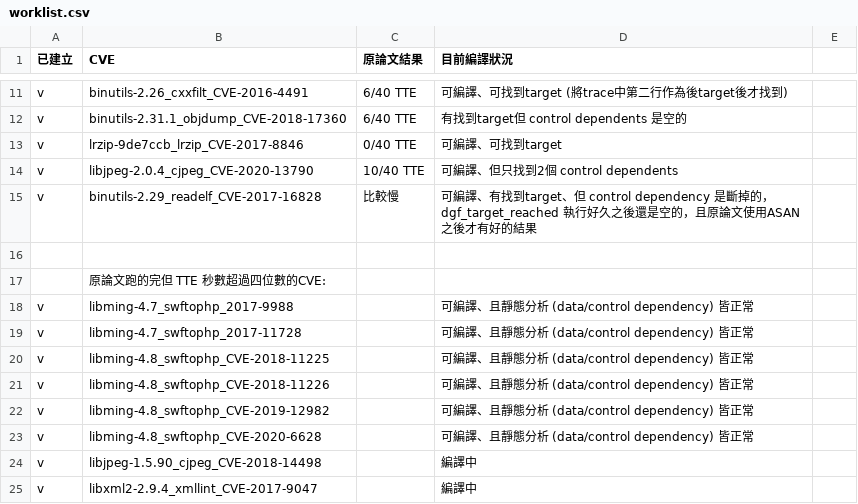
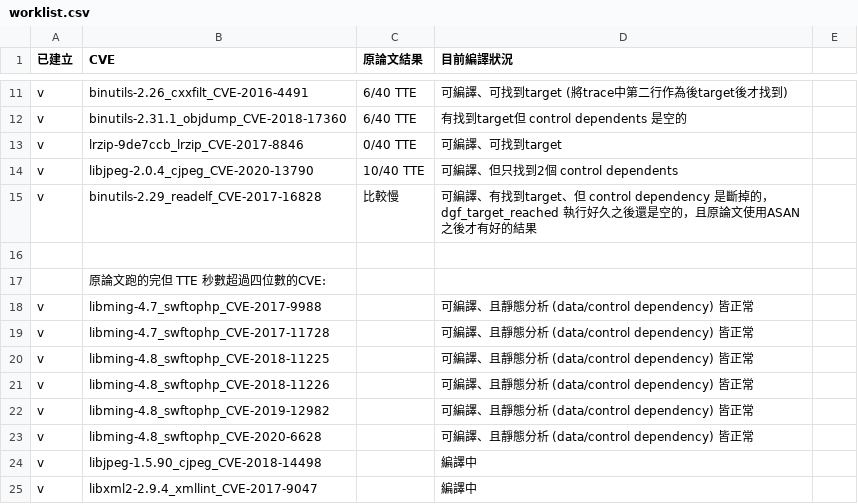
Before and after one commit to James-Lu-none/nycu-dissertation, a CSV file: worklist.csv, drawn as a sheet; only a part is shown, gaps mark what is left out.

```diff
--- a/worklist.csv
+++ b/worklist.csv
@@ -17,4 +17,4 @@ v,binutils-2.29_readelf_CVE-2017-16828, 比較慢, 可編譯、有找到target
 ,原論文跑的完但 TTE 秒數超過四位數的CVE:
-v,libming-4.7_swftophp_2017-9988,,可編譯、且靜態分析 (data/control dependency) 皆正常
-v,libming-4.7_swftophp_2017-11728,,可編譯、且靜態分析 (data/control dependency) 皆正常
+v,libming-4.7_swftophp_CVE-2017-9988,,可編譯、且靜態分析 (data/control dependency) 皆正常
+v,libming-4.7_swftophp_CVE-2017-11728,,可編譯、且靜態分析 (data/control dependency) 皆正常
 v,libming-4.8_swftophp_CVE-2018-11225,,可編譯、且靜態分析 (data/control dependency) 皆正常
```
Also changed, not shown: 8 other files.
